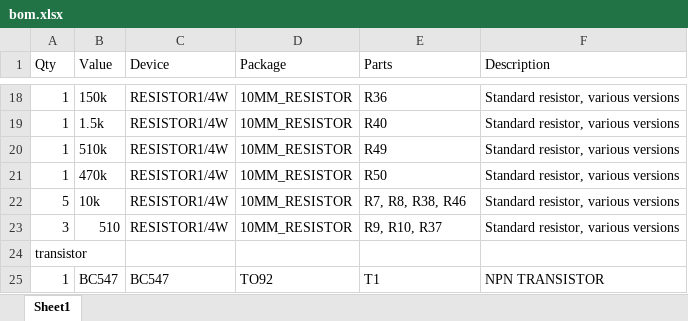
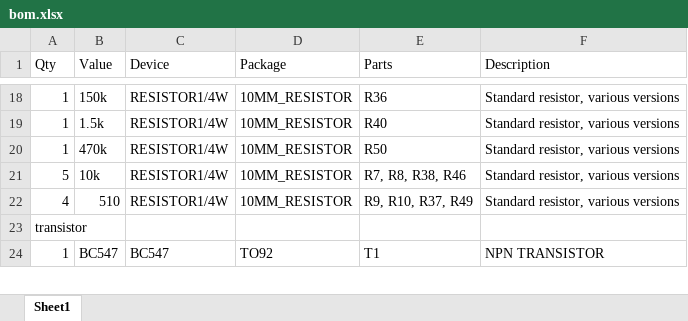
Before and after one commit to kweiwen/benjolin, an Excel workbook: bom.xlsx, sheet Sheet1, drawn as a sheet; only a part is shown, gaps mark what is left out; values as stored, in another font and other column widths than the file's, no borders; removed rows and columns are numbered as before the commit, all else as after; the diff names each change by its address in the sheet, - before the commit and + after, or states it on an @@ line.

Commit message:
bom fixed(510k resistor-> 510 resistor)

```diff
--- a/bom.xlsx (sheet Sheet1)
+++ b/bom.xlsx (sheet Sheet1)
-row 20: 1 | 510k | RESISTOR1/4W | 10MM_RESISTOR | R49 | Standard resistor, various versions
-A22 (Qty): 3
+A22 (Qty): 4
-E22 (Parts): R9, R10, R37
+E22 (Parts): R9, R10, R37, R49
```
